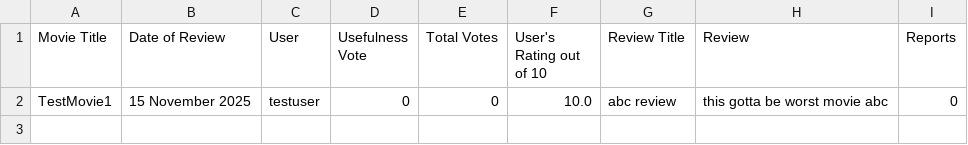
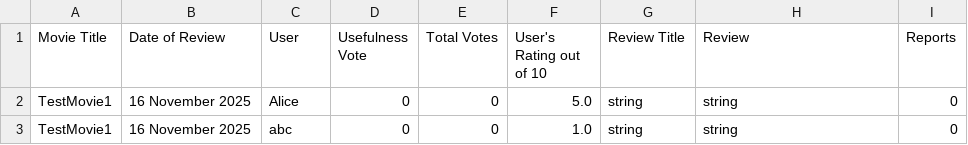
Before and after one commit to cyoon5/COSC310-404found, a CSV file: data/imdb/TestMovie1/movieReviews.csv, drawn as a sheet.

Commit message:
Added rating recalculation and test

```diff
--- a/data/imdb/TestMovie1/movieReviews.csv
+++ b/data/imdb/TestMovie1/movieReviews.csv
@@ -1,2 +1,3 @@
 Movie Title,Date of Review,User,Usefulness Vote,Total Votes,User's Rating out of 10,Review Title,Review,Reports
-TestMovie1,15 November 2025,testuser,0,0,10.0,abc review,this gotta be worst movie abc,0
+TestMovie1,16 November 2025,Alice,0,0,5.0,string,string,0
+TestMovie1,16 November 2025,abc,0,0,1.0,string,string,0
```
Also changed, not shown: 8 other files.
